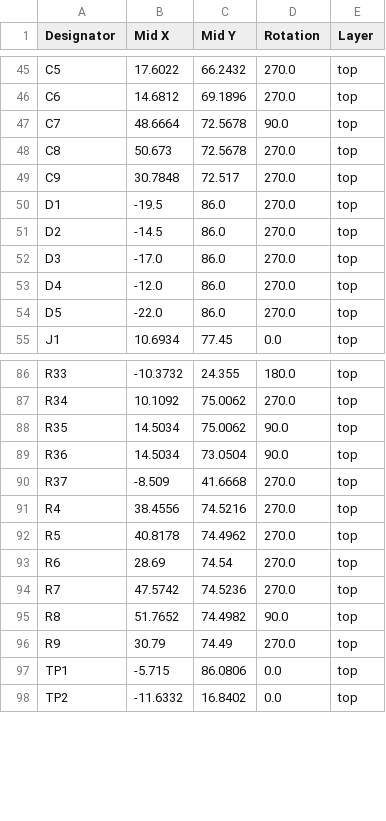
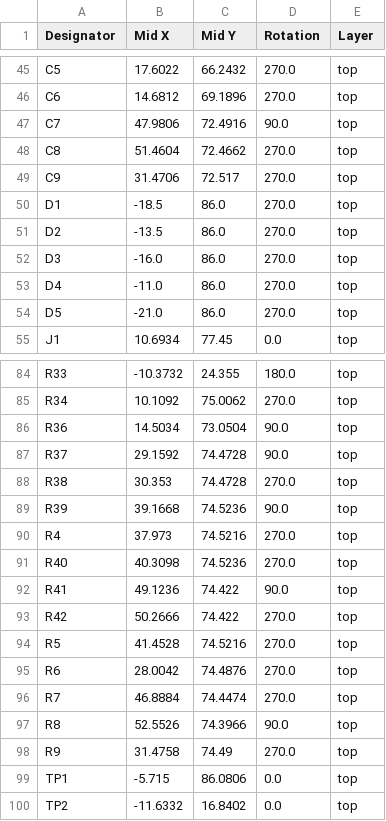
Before and after one commit to zapta/daq, a CSV file: adc/kicad/JLCPCB/version_0_1/positions.csv, drawn as a sheet; only a part is shown, gaps mark what is left out; the diff covers the shown part only.

```diff
--- a/adc/kicad/JLCPCB/version_0_1/positions.csv
+++ b/adc/kicad/JLCPCB/version_0_1/positions.csv
@@ -46,10 +46,10 @@ C5,17.6022,66.2432,270.0,top
 C6,14.6812,69.1896,270.0,top
-C7,48.6664,72.5678,90.0,top
-C8,50.673,72.5678,270.0,top
-C9,30.7848,72.517,270.0,top
-D1,-19.5,86.0,270.0,top
-D2,-14.5,86.0,270.0,top
-D3,-17.0,86.0,270.0,top
-D4,-12.0,86.0,270.0,top
-D5,-22.0,86.0,270.0,top
+C7,47.9806,72.4916,90.0,top
+C8,51.4604,72.4662,270.0,top
+C9,31.4706,72.517,270.0,top
+D1,-18.5,86.0,270.0,top
+D2,-13.5,86.0,270.0,top
+D3,-16.0,86.0,270.0,top
+D4,-11.0,86.0,270.0,top
+D5,-21.0,86.0,270.0,top
 J1,10.6934,77.45,0.0,top
@@ -87,11 +85,15 @@ R33,-10.3732,24.355,180.0,top
 R34,10.1092,75.0062,270.0,top
-R35,14.5034,75.0062,90.0,top
 R36,14.5034,73.0504,90.0,top
-R37,-8.509,41.6668,270.0,top
-R4,38.4556,74.5216,270.0,top
-R5,40.8178,74.4962,270.0,top
-R6,28.69,74.54,270.0,top
-R7,47.5742,74.5236,270.0,top
-R8,51.7652,74.4982,90.0,top
-R9,30.79,74.49,270.0,top
+R37,29.1592,74.4728,90.0,top
+R38,30.353,74.4728,270.0,top
+R39,39.1668,74.5236,90.0,top
+R4,37.973,74.5216,270.0,top
+R40,40.3098,74.5236,270.0,top
+R41,49.1236,74.422,90.0,top
+R42,50.2666,74.422,270.0,top
+R5,41.4528,74.5216,270.0,top
+R6,28.0042,74.4876,270.0,top
+R7,46.8884,74.4474,270.0,top
+R8,52.5526,74.3966,90.0,top
+R9,31.4758,74.49,270.0,top
 TP1,-5.715,86.0806,0.0,top
```
Also changed, not shown: 2 removed rows and 23 edited cells elsewhere in this file, 3 other files.
